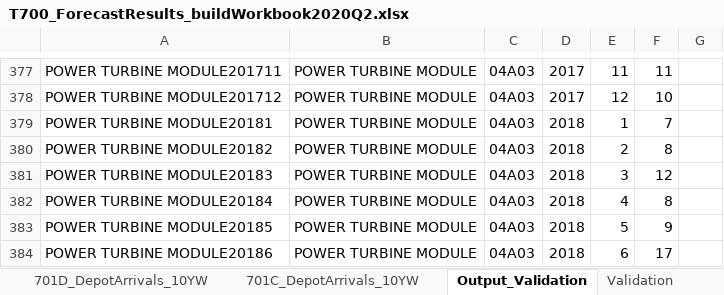
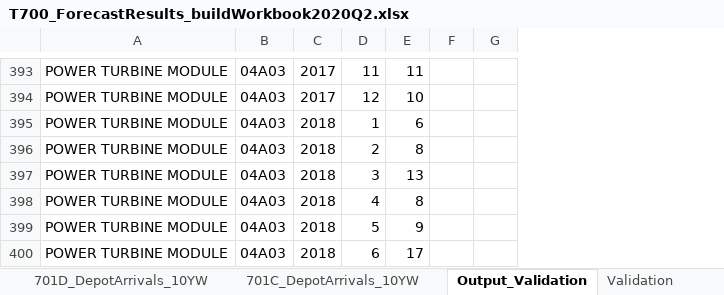
Before and after one commit to gbaker-c7ks7s/GE-Dec-2019-Forecast, an Excel workbook: T700_ForecastResults_buildWorkbook2020Q2.xlsx, sheet Output_Validation, drawn as a sheet; only a part is shown, gaps mark what is left out; values as stored, in another font and other column widths than the file's, no borders; 2 other sheets too large or unreadable and not compared; removed rows and columns are numbered as before the commit, all else as after; the diff covers the shown part only; the diff names each change by its address in the sheet, - before the commit and + after, or states it on an @@ line.

Commit message:
Add files via upload
Added validation query results

```diff
--- a/T700_ForecastResults_buildWorkbook2020Q2.xlsx (sheet Output_Validation)
+++ b/T700_ForecastResults_buildWorkbook2020Q2.xlsx (sheet Output_Validation)
-column A, rows 377-384: POWER TURBINE MODULE201711 | POWER TURBINE MODULE201712 | POWER TURBINE MODULE20181 | POWER TURBINE MODULE20182 | POWER TURBINE MODULE20183 | POWER TURBINE MODULE20184 | POWER TURBINE MODULE20185 | POWER TURBINE MODULE20186
+column F, empty
-E395: 7
+E395: 6
-E397: 12
+E397: 13
```
Also changed, not shown: 40 added rows, 820 edited cells, cell formats and merged cells elsewhere in this sheet.
